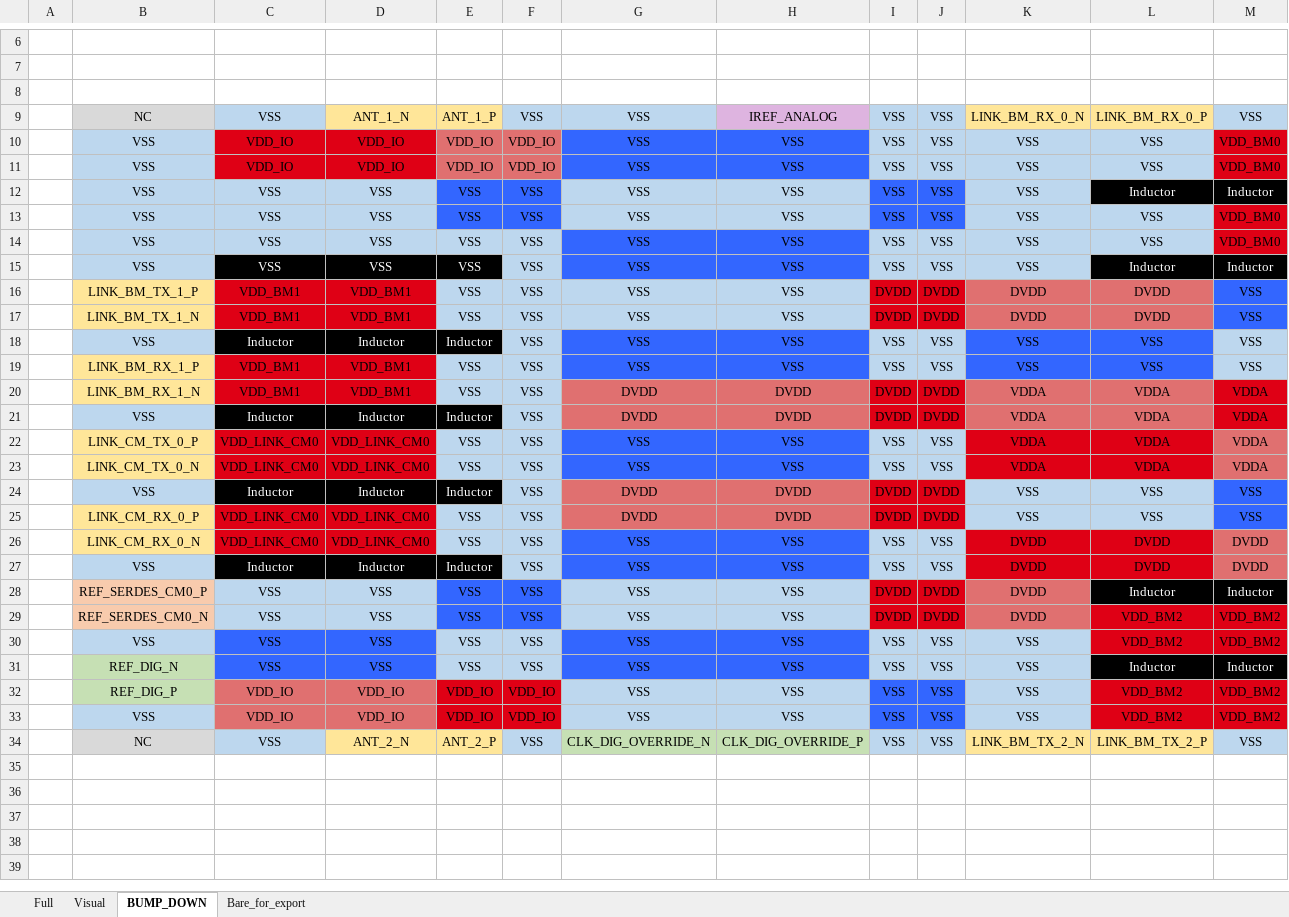
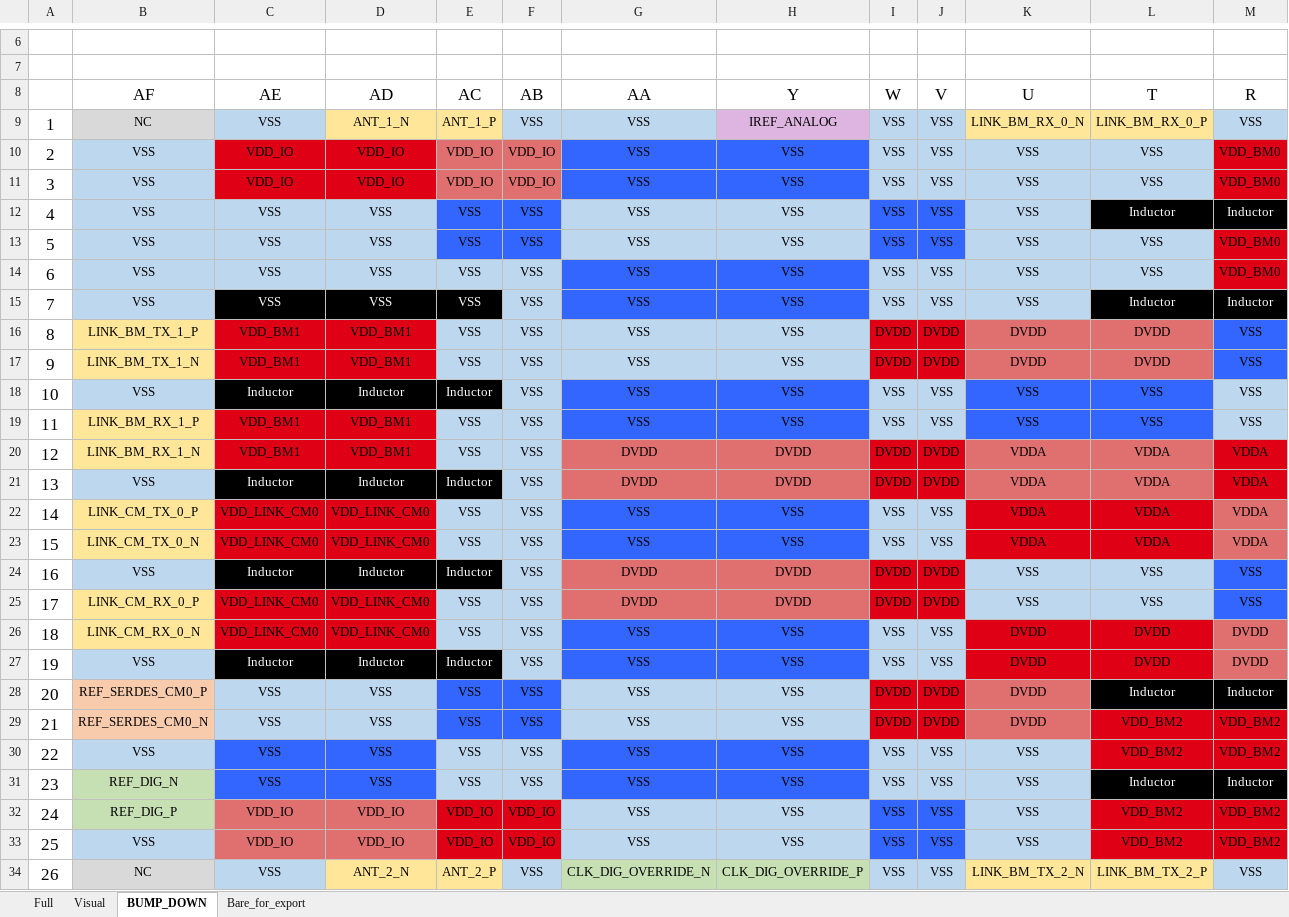
Before and after one commit to FaderOrg/fader25_pcb, an Excel workbook: Files_for_TestPlan_TestReports/FADER2_bumps.xlsx, sheet BUMP_DOWN, drawn as a sheet; only a part is shown, gaps mark what is left out; values as stored, in another font and other column widths than the file's, no borders; removed rows and columns are numbered as before the commit, all else as after; rows hold the shown columns only; the diff names each change by its address in the sheet, - before the commit and + after, or states it on an @@ line.

Commit message:
Added 'row' and 'column' labels to the BUMPS_DOWN tab of the FADER2_bumps excel workbook.

```diff
--- a/Files_for_TestPlan_TestReports/FADER2_bumps.xlsx (sheet BUMP_DOWN)
+++ b/Files_for_TestPlan_TestReports/FADER2_bumps.xlsx (sheet BUMP_DOWN)
-row 8: (empty)
+row 8:  | AF | AE | AD | AC | AB | AA | Y | W | V | U | T | R
-A9: (empty)
+A9: 1
-A10: (empty)
+A10: 2
-A11: (empty)
+A11: 3
-A12: (empty)
+A12: 4
-A13: (empty)
+A13: 5
-A14: (empty)
+A14: 6
-A15: (empty)
+A15: 7
-A16: (empty)
+A16: 8
-A17: (empty)
+A17: 9
-A18: (empty)
+A18: 10
-A19: (empty)
+A19: 11
-A20: (empty)
+A20: 12
-A21: (empty)
+A21: 13
-A22: (empty)
+A22: 14
-A23: (empty)
+A23: 15
-A24: (empty)
+A24: 16
-A25: (empty)
+A25: 17
-A26: (empty)
+A26: 18
-A27: (empty)
+A27: 19
-A28: (empty)
+A28: 20
-A29: (empty)
+A29: 21
-A30: (empty)
+A30: 22
-A31: (empty)
+A31: 23
-A32: (empty)
+A32: 24
-A33: (empty)
+A33: 25
-A34: (empty)
+A34: 26
```
